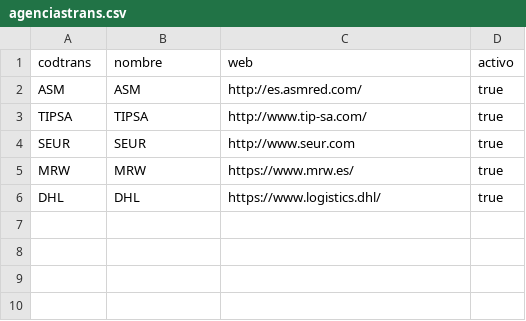
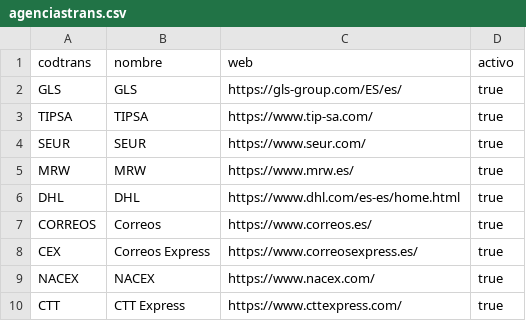
Before and after one commit to NeoRazorX/facturascripts, a CSV file: Core/Data/Codpais/ESP/agenciastrans.csv, drawn as a sheet.

```diff
--- a/Core/Data/Codpais/ESP/agenciastrans.csv
+++ b/Core/Data/Codpais/ESP/agenciastrans.csv
@@ -1,6 +1,10 @@
 codtrans;nombre;web;activo
-"ASM";"ASM";"http://es.asmred.com/";true
-"TIPSA";"TIPSA";"http://www.tip-sa.com/";true
-"SEUR";"SEUR";"http://www.seur.com";true
+"GLS";"GLS";"https://gls-group.com/ES/es/";true
+"TIPSA";"TIPSA";"https://www.tip-sa.com/";true
+"SEUR";"SEUR";"https://www.seur.com/";true
 "MRW";"MRW";"https://www.mrw.es/";true
-"DHL";"DHL";"https://www.logistics.dhl/";true
+"DHL";"DHL";"https://www.dhl.com/es-es/home.html";true
+"CORREOS";"Correos";"https://www.correos.es/";true
+"CEX";"Correos Express";"https://www.correosexpress.es/";true
+"NACEX";"NACEX";"https://www.nacex.com/";true
+"CTT";"CTT Express";"https://www.cttexpress.com/";true
```
